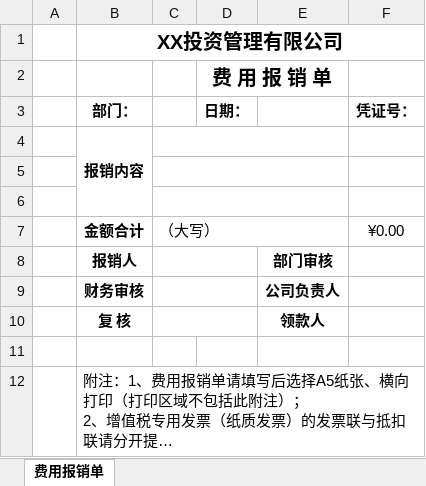
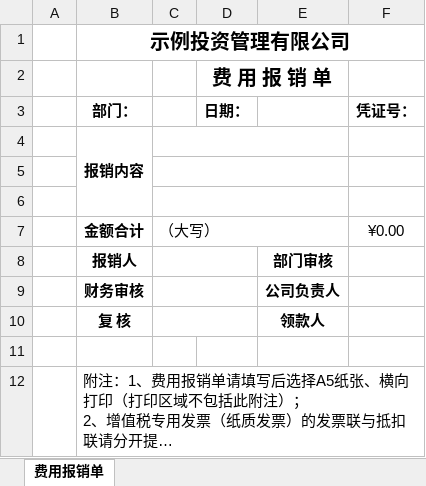
Before and after one commit to anzchy/skills, an Excel workbook: plugins/jack-work/skills/expense-reimbursement/templates/01费用报销单模板.xlsx, sheet 费用报销单, drawn as a sheet; long unchanged cells end in …; values as stored, in another font and other column widths than the file's, no borders; the diff names each change by its address in the sheet, - before the commit and + after, or states it on an @@ line.

```diff
--- a/plugins/jack-work/skills/expense-reimbursement/templates/01费用报销单模板.xlsx (sheet 费用报销单)
+++ b/plugins/jack-work/skills/expense-reimbursement/templates/01费用报销单模板.xlsx (sheet 费用报销单)
-B1 (部门：): XX投资管理有限公司
+B1 (部门：): 示例投资管理有限公司
```
Also changed, not shown: plugins/jack-work/skills/expense-reimbursement/templates/03出差费用报销单模板.xlsx, plugins/jack-work/skills/expense-reimbursement/templates/05业务招待备案表模板.xlsx, 18 other files.
